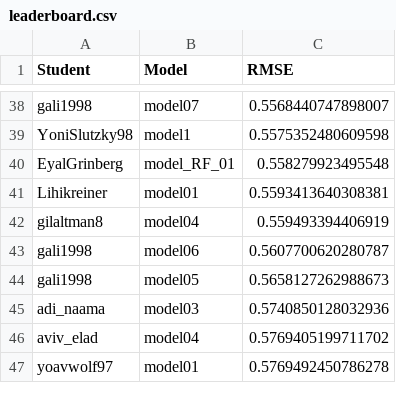
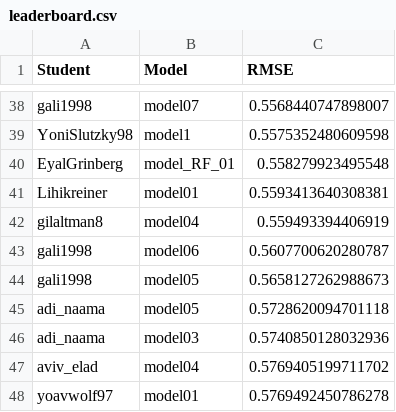
Before and after one commit to DSApps-2023/Class_Slides, a CSV file: leaderboard.csv, drawn as a sheet; only a part is shown, gaps mark what is left out.

Commit message:
Updates leaderboard

```diff
--- a/leaderboard.csv
+++ b/leaderboard.csv
@@ -44,2 +44,3 @@ gali1998,model06,0.5607700620280787
 gali1998,model05,0.5658127262988673
+adi_naama,model05,0.5728620094701118
 adi_naama,model03,0.5740850128032936
```
Also changed, not shown: 1 other file.
